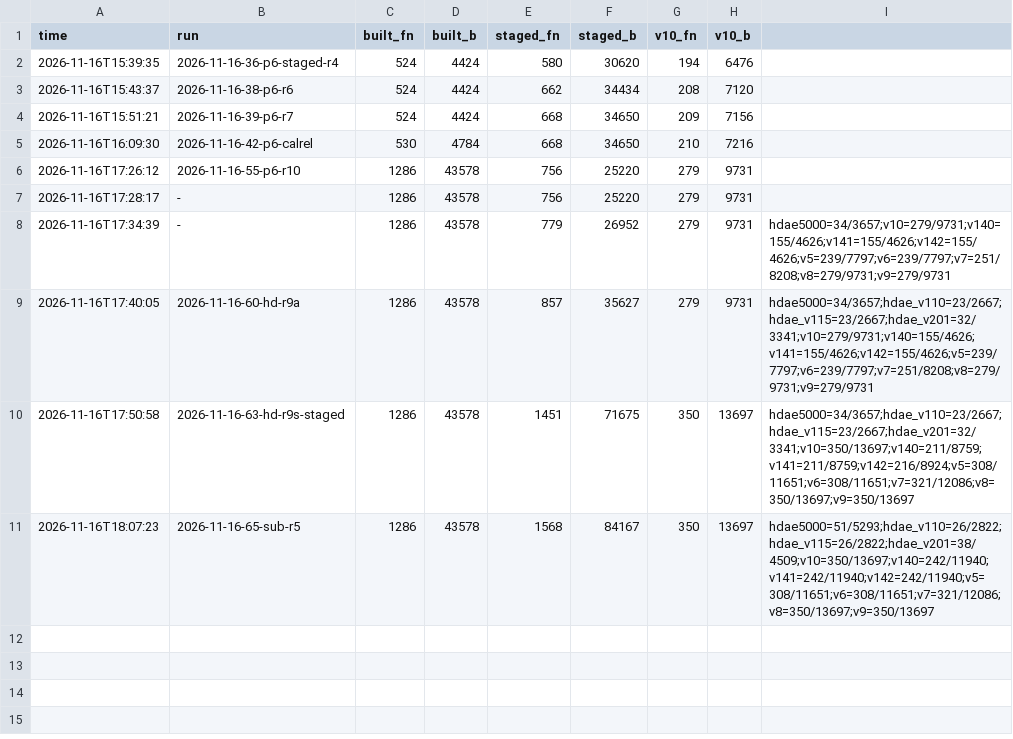
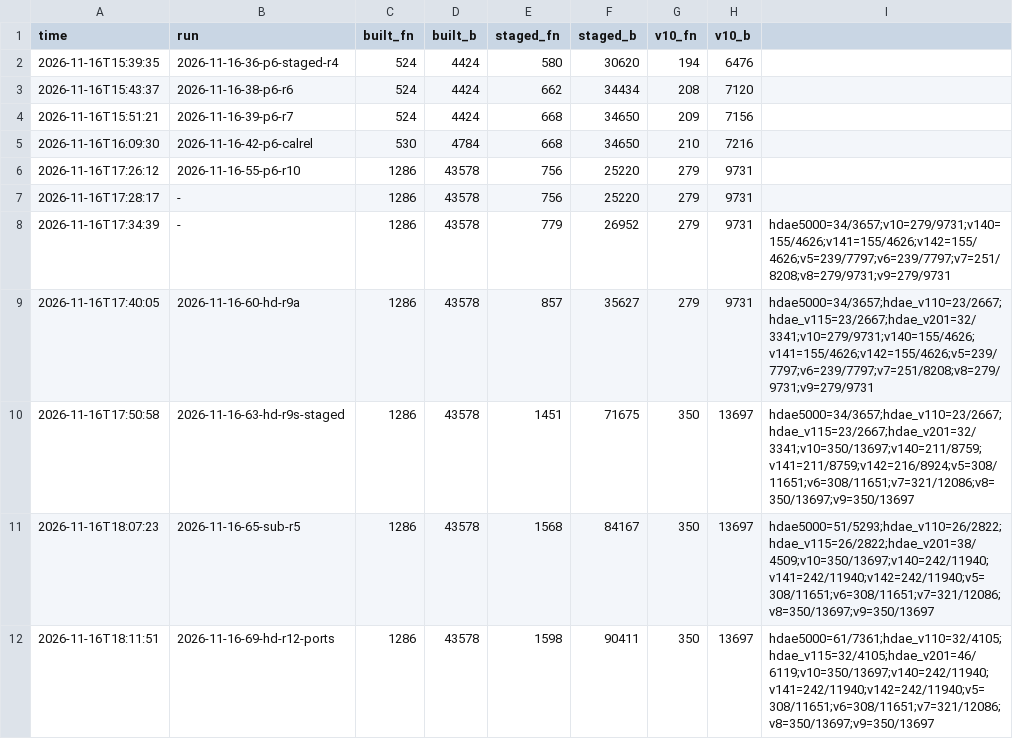
Before and after one commit to ArqueologiaDigital/technics-roms-disasm, a TSV file: scripts/analysis/cc900/results/c_progress.tsv, drawn as a sheet; the diff names each change by its address in the sheet, - before the commit and + after, or states it on an @@ line.

```diff
--- a/scripts/analysis/cc900/results/c_progress.tsv
+++ b/scripts/analysis/cc900/results/c_progress.tsv
+row 12: 2026-11-16T18:11:51 | 2026-11-16-69-hd-r12-ports | 1286 | 43578 | 1598 | 90411 | 350 | 13697 | hdae5000=61/7361;hdae_v110=32/4105;hdae_v115=32/4105;hdae_v201=46/6119;v10=350/13697;v140=242/11940;v141=242/11940;v142=242/11940;v5=308/11651;v6=308/11651;v7=321/12086;v8=350/13697;v9=350/13697
```
